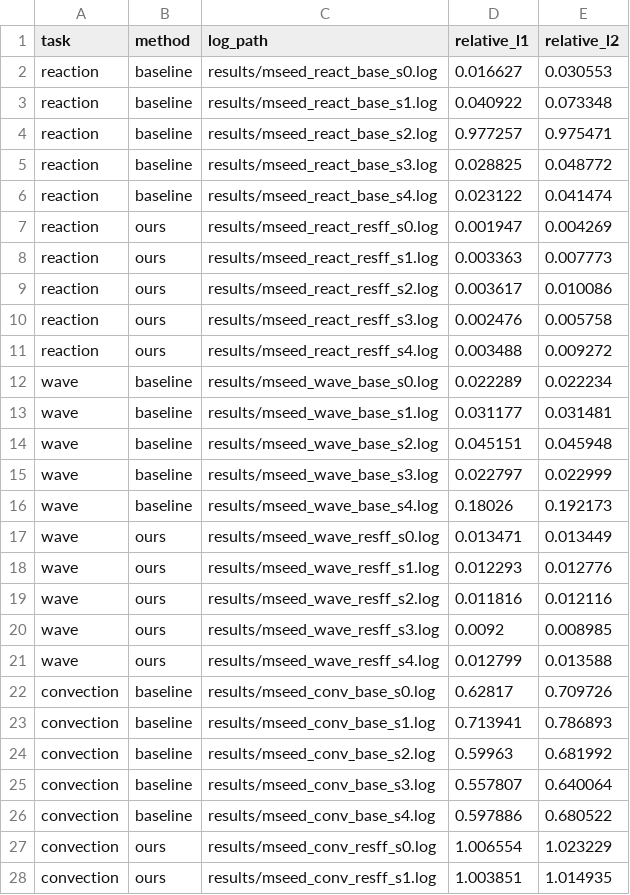
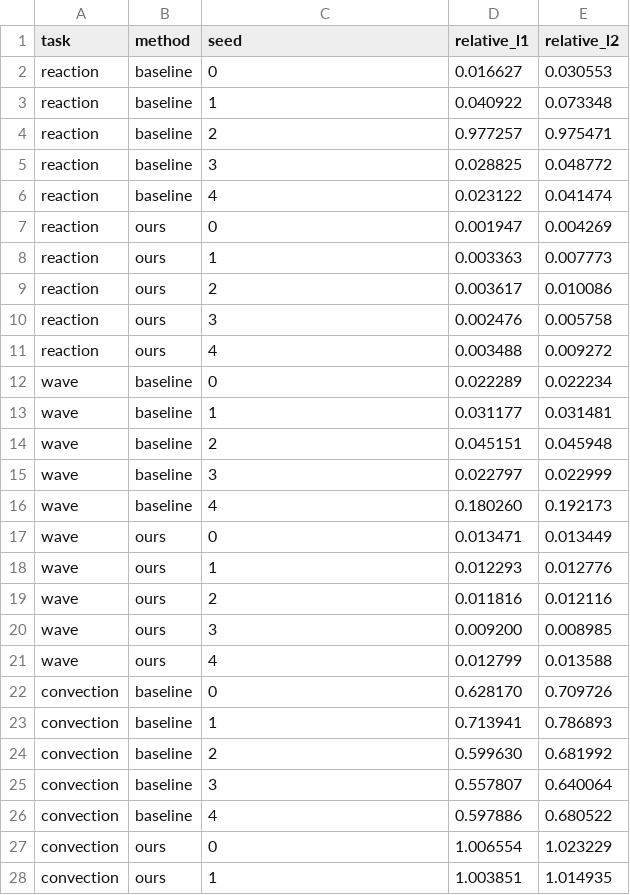
Before and after one commit to HotGirlllllllll/RoPINN-main-3, a CSV file: results/paper/tables/seed_rows.csv, drawn as a sheet; only a part is shown; the diff covers the shown part only.

```diff
--- a/results/paper/tables/seed_rows.csv
+++ b/results/paper/tables/seed_rows.csv
@@ -1,28 +1,28 @@
-task,method,log_path,relative_l1,relative_l2
-reaction,baseline,results/mseed_react_base_s0.log,0.016627,0.030553
-reaction,baseline,results/mseed_react_base_s1.log,0.040922,0.073348
-reaction,baseline,results/mseed_react_base_s2.log,0.977257,0.975471
-reaction,baseline,results/mseed_react_base_s3.log,0.028825,0.048772
-reaction,baseline,results/mseed_react_base_s4.log,0.023122,0.041474
-reaction,ours,results/mseed_react_resff_s0.log,0.001947,0.004269
-reaction,ours,results/mseed_react_resff_s1.log,0.003363,0.007773
-reaction,ours,results/mseed_react_resff_s2.log,0.003617,0.010086
-reaction,ours,results/mseed_react_resff_s3.log,0.002476,0.005758
-reaction,ours,results/mseed_react_resff_s4.log,0.003488,0.009272
-wave,baseline,results/mseed_wave_base_s0.log,0.022289,0.022234
-wave,baseline,results/mseed_wave_base_s1.log,0.031177,0.031481
-wave,baseline,results/mseed_wave_base_s2.log,0.045151,0.045948
-wave,baseline,results/mseed_wave_base_s3.log,0.022797,0.022999
-wave,baseline,results/mseed_wave_base_s4.log,0.18026,0.192173
-wave,ours,results/mseed_wave_resff_s0.log,0.013471,0.013449
-wave,ours,results/mseed_wave_resff_s1.log,0.012293,0.012776
-wave,ours,results/mseed_wave_resff_s2.log,0.011816,0.012116
-wave,ours,results/mseed_wave_resff_s3.log,0.0092,0.008985
-wave,ours,results/mseed_wave_resff_s4.log,0.012799,0.013588
-convection,baseline,results/mseed_conv_base_s0.log,0.62817,0.709726
-convection,baseline,results/mseed_conv_base_s1.log,0.713941,0.786893
-convection,baseline,results/mseed_conv_base_s2.log,0.59963,0.681992
-convection,baseline,results/mseed_conv_base_s3.log,0.557807,0.640064
-convection,baseline,results/mseed_conv_base_s4.log,0.597886,0.680522
-convection,ours,results/mseed_conv_resff_s0.log,1.006554,1.023229
-convection,ours,results/mseed_conv_resff_s1.log,1.003851,1.014935
+task,method,seed,relative_l1,relative_l2
+reaction,baseline,0,0.016627,0.030553
+reaction,baseline,1,0.040922,0.073348
+reaction,baseline,2,0.977257,0.975471
+reaction,baseline,3,0.028825,0.048772
+reaction,baseline,4,0.023122,0.041474
+reaction,ours,0,0.001947,0.004269
+reaction,ours,1,0.003363,0.007773
+reaction,ours,2,0.003617,0.010086
+reaction,ours,3,0.002476,0.005758
+reaction,ours,4,0.003488,0.009272
+wave,baseline,0,0.022289,0.022234
+wave,baseline,1,0.031177,0.031481
+wave,baseline,2,0.045151,0.045948
+wave,baseline,3,0.022797,0.022999
+wave,baseline,4,0.180260,0.192173
+wave,ours,0,0.013471,0.013449
+wave,ours,1,0.012293,0.012776
+wave,ours,2,0.011816,0.012116
+wave,ours,3,0.009200,0.008985
+wave,ours,4,0.012799,0.013588
+convection,baseline,0,0.628170,0.709726
+convection,baseline,1,0.713941,0.786893
+convection,baseline,2,0.599630,0.681992
+convection,baseline,3,0.557807,0.640064
+convection,baseline,4,0.597886,0.680522
+convection,ours,0,1.006554,1.023229
+convection,ours,1,1.003851,1.014935
```
Also changed, not shown: 4 edited cells elsewhere in this file, 23 other files.
